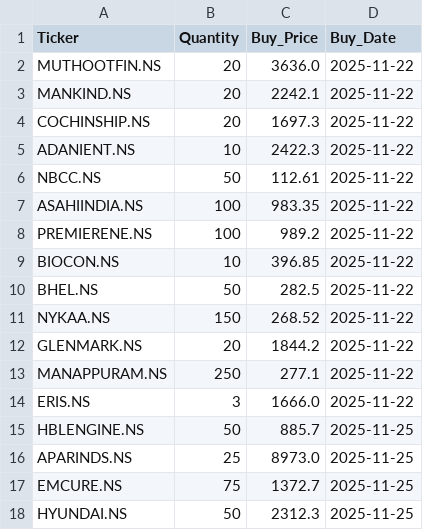
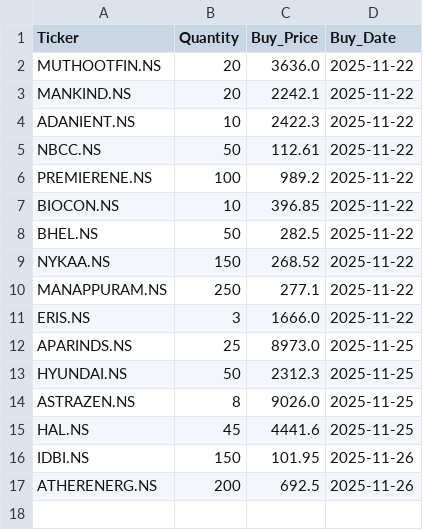
Before and after one commit to aarushbhutra/quant-ai-model, a CSV file: portfolio.csv, drawn as a sheet; removed rows and columns are numbered as before the commit, all else as after; the diff names each change by its address in the sheet, - before the commit and + after, or states it on an @@ line.

```diff
--- a/portfolio.csv
+++ b/portfolio.csv
-row 4: COCHINSHIP.NS | 20 | 1697.3 | 2025-11-22
-row 7: ASAHIINDIA.NS | 100 | 983.35 | 2025-11-22
-row 12: GLENMARK.NS | 20 | 1844.2 | 2025-11-22
-row 15: HBLENGINE.NS | 50 | 885.7 | 2025-11-25
-row 17: EMCURE.NS | 75 | 1372.7 | 2025-11-25
+row 14: ASTRAZEN.NS | 8 | 9026.0 | 2025-11-25
+row 15: HAL.NS | 45 | 4441.6 | 2025-11-25
+row 16: IDBI.NS | 150 | 101.95 | 2025-11-26
+row 17: ATHERENERG.NS | 200 | 692.5 | 2025-11-26
```
Also changed, not shown: weekly_signals.csv, 3 other files.
